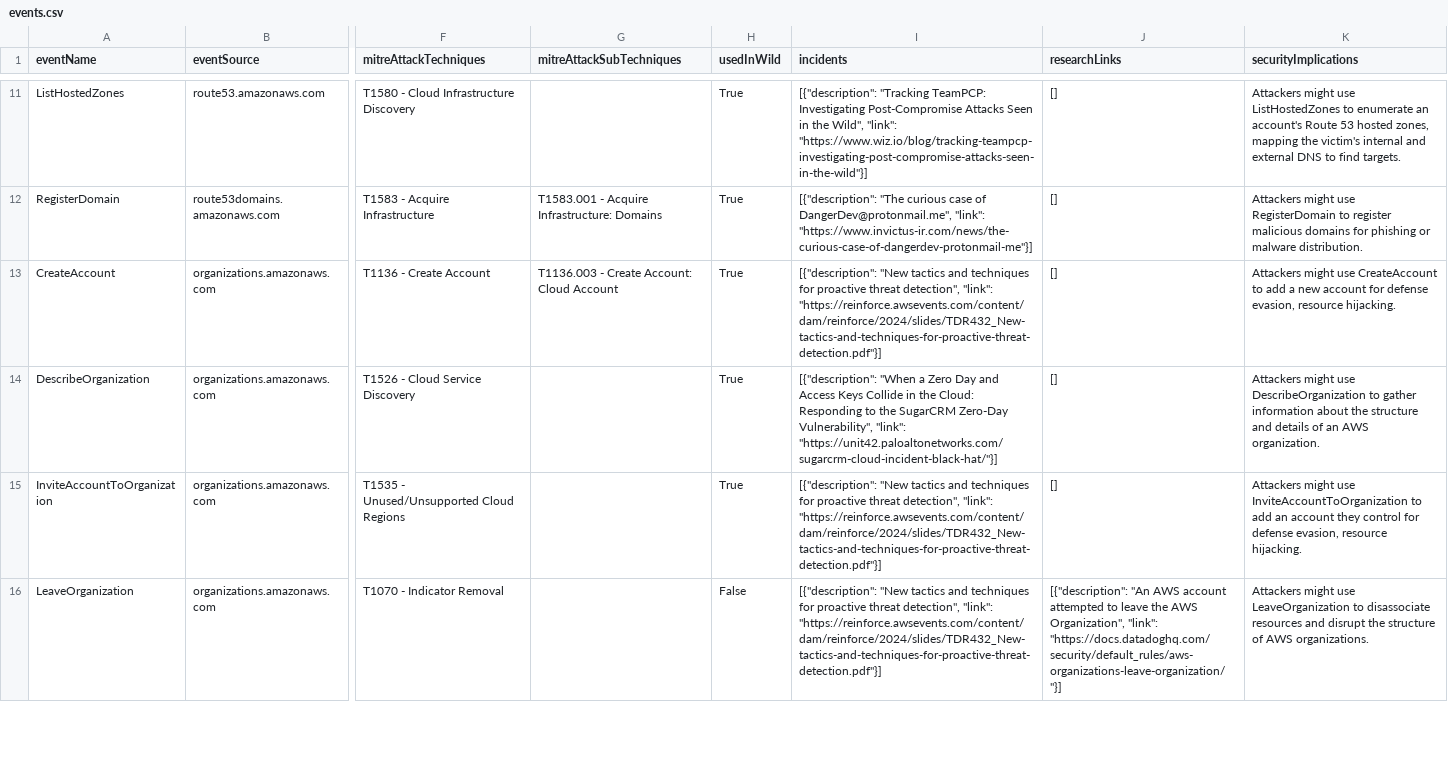
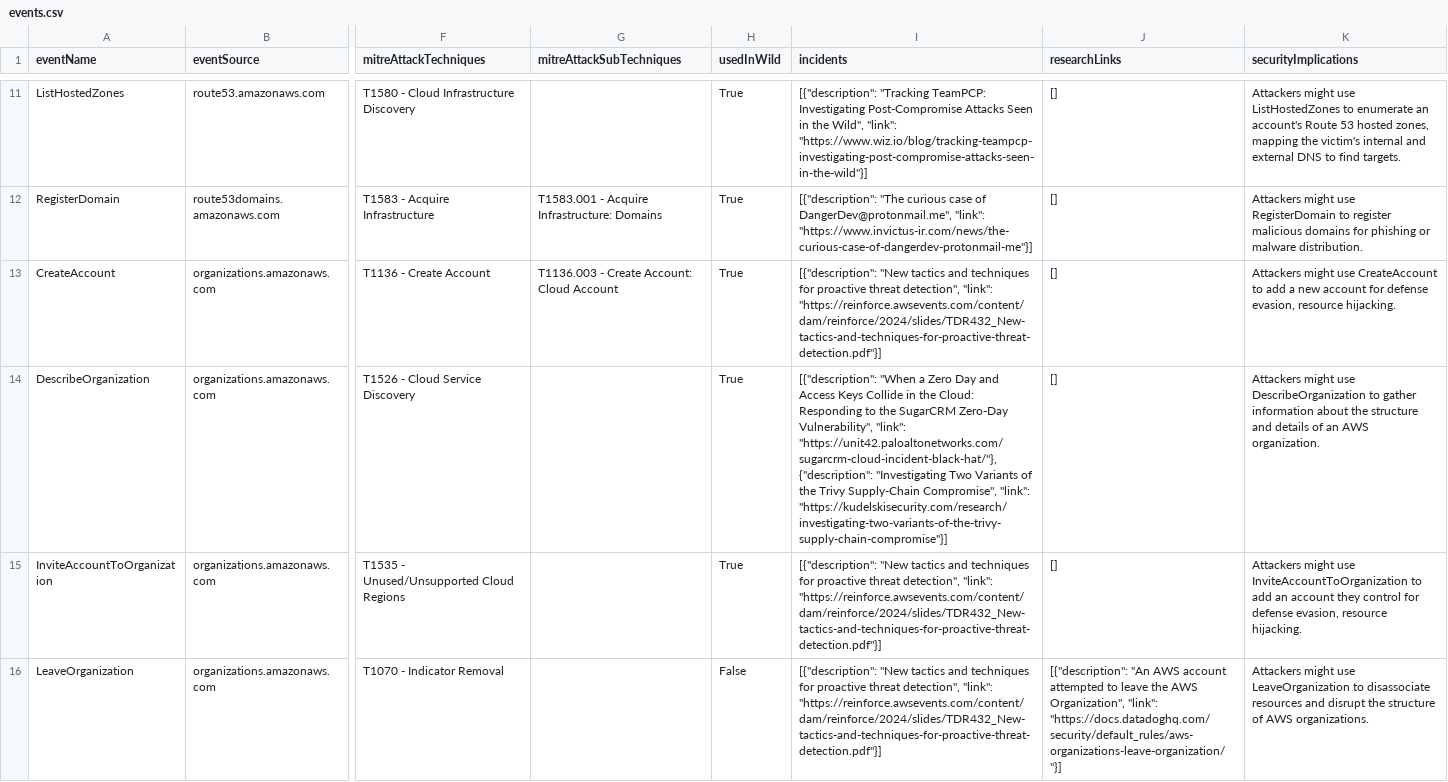
Before and after one commit to adanalvarez/TrailDiscover, a CSV file: docs/events.csv, drawn as a sheet; only a part is shown, gaps mark what is left out; the diff covers the shown part only; the diff names each change by its address in the sheet, - before the commit and + after, or states it on an @@ line.

Commit message:
Investigating Two Variants of the Trivy Supply-Chain Compromise

```diff
--- a/docs/events.csv
+++ b/docs/events.csv
-I14 (incidents): …Vulnerability", "link": "https://unit42.paloaltonetworks.com/sugarcrm-cloud-incident-black-hat/"}]
+I14 (incidents): …Vulnerability", "link": "https://unit42.paloaltonetworks.com/sugarcrm-cloud-incident-black-hat/"}, {"description": "Investigating Two Variants of the Trivy Supply-Chain Compromise", "link": "https://kudelskisecurity.com/research/investigating-two-variants-of-the-trivy-supply-chain-compromise"}]
```
Also changed, not shown: 3 edited cells elsewhere in this file, 6 other files.
